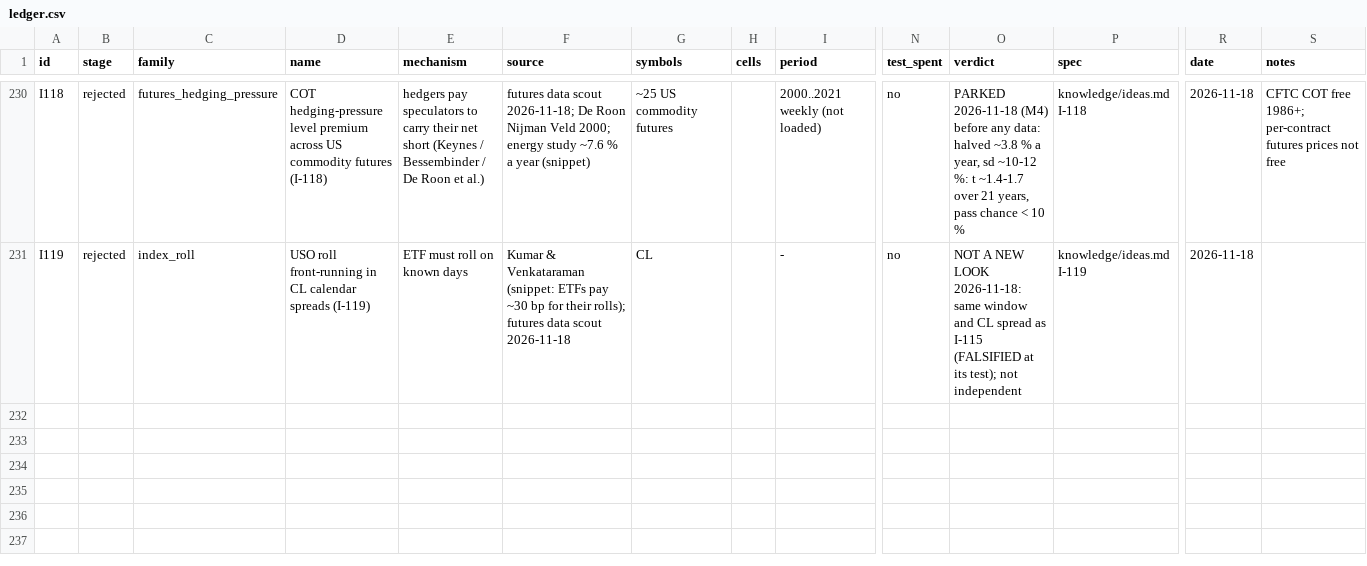
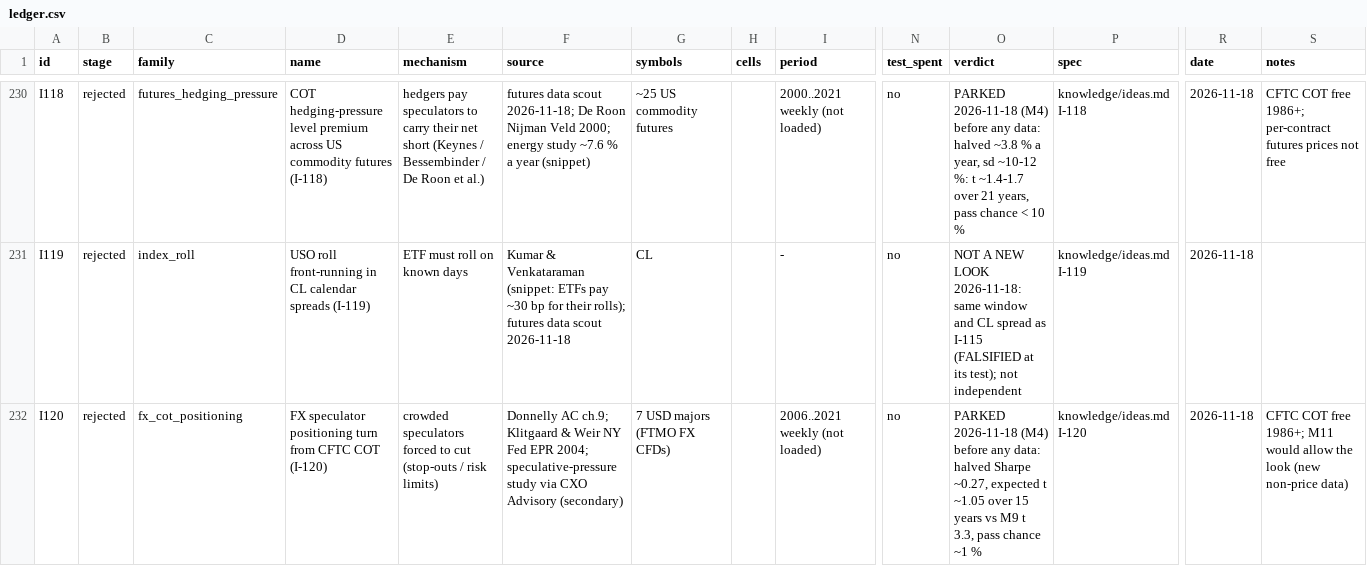
Before and after one commit to hslu-jwn/claude-backtester_V2, a CSV file: research/ledger.csv, drawn as a sheet; only a part is shown, gaps mark what is left out; rows hold the shown columns only; the diff names each change by its address in the sheet, - before the commit and + after, or states it on an @@ line.

```diff
--- a/research/ledger.csv
+++ b/research/ledger.csv
+row 232: I120 | rejected | fx_cot_positioning | FX speculator positioning turn from CFTC COT (I-120) | crowded speculators forced to cut (stop-outs / risk limits) | Donnelly AC ch.9; Klitgaard & Weir NY Fed EPR 2004; speculative-pressure study via CXO Advisory (secondary) | 7 USD majors (FTMO FX CFDs) |  | 2006..2021 weekly (not loaded) | no | PARKED 2026-11-18 (M4) before any data: halved Sharpe ~0.27, expected t ~1.05 over 15 years vs M9 t 3.3, pass chance ~1 % | knowledge/ideas.md I-120 | 2026-11-18 | CFTC COT free 1986+; M11 would allow the look (new non-price data)
```
Also changed, not shown: 6 other files.
